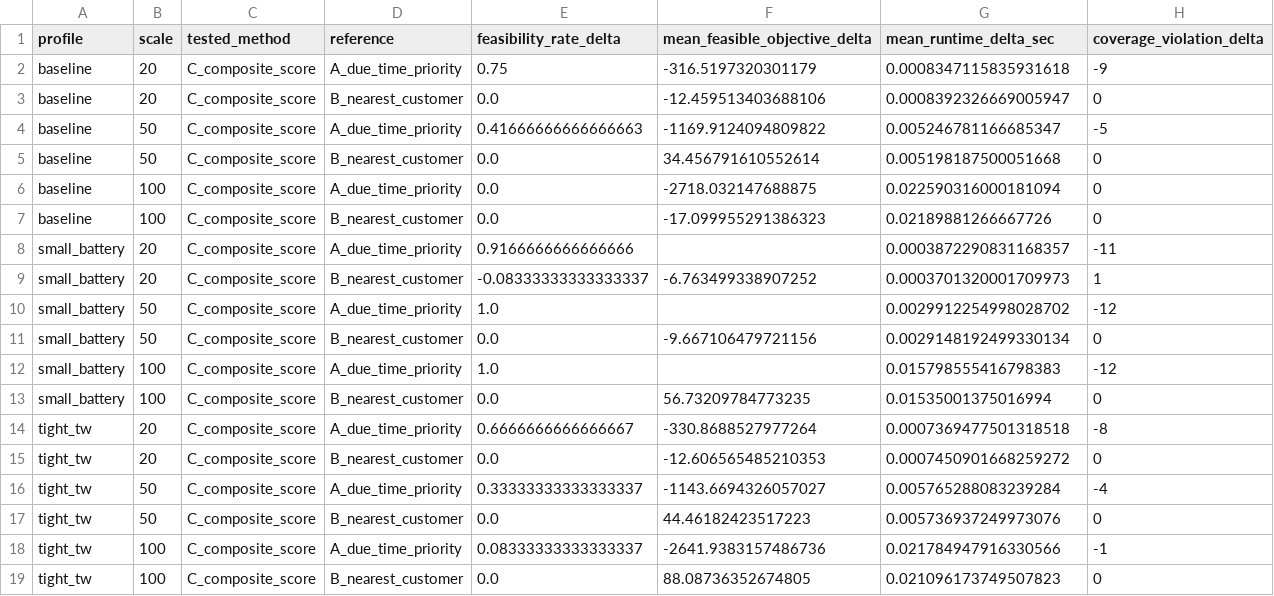
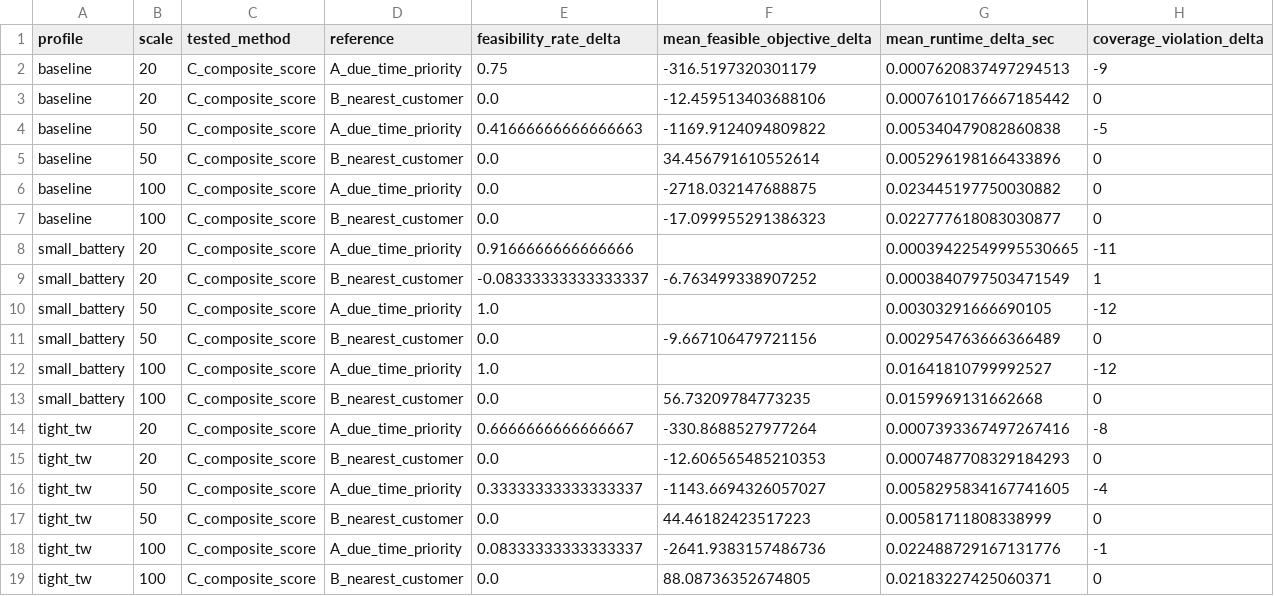
Before and after one commit to Rain-Fan/FURP-2026-Chenyu-Fan-Deep-RL-EVRP-TW, a CSV file: src/experiments/week5/results/run_1/week4_comparison.csv, drawn as a sheet.

Commit message:
Revert "docs: refresh verified week 5 evidence"
This reverts commit e78cf354b4bf1bc4850f387bc1c3f387ab6f0f50.

```diff
--- a/src/experiments/week5/results/run_1/week4_comparison.csv
+++ b/src/experiments/week5/results/run_1/week4_comparison.csv
@@ -1,19 +1,19 @@
 profile,scale,tested_method,reference,feasibility_rate_delta,mean_feasible_objective_delta,mean_runtime_delta_sec,coverage_violation_delta
-baseline,20,C_composite_score,A_due_time_priority,0.75,-316.5197320301179,0.0008347115835931618,-9
-baseline,20,C_composite_score,B_nearest_customer,0.0,-12.459513403688106,0.0008392326669005947,0
-baseline,50,C_composite_score,A_due_time_priority,0.41666666666666663,-1169.9124094809822,0.005246781166685347,-5
-baseline,50,C_composite_score,B_nearest_customer,0.0,34.456791610552614,0.005198187500051668,0
-baseline,100,C_composite_score,A_due_time_priority,0.0,-2718.032147688875,0.022590316000181094,0
-baseline,100,C_composite_score,B_nearest_customer,0.0,-17.099955291386323,0.02189881266667726,0
-small_battery,20,C_composite_score,A_due_time_priority,0.9166666666666666,,0.0003872290831168357,-11
-small_battery,20,C_composite_score,B_nearest_customer,-0.08333333333333337,-6.763499338907252,0.0003701320001709973,1
-small_battery,50,C_composite_score,A_due_time_priority,1.0,,0.0029912254998028702,-12
-small_battery,50,C_composite_score,B_nearest_customer,0.0,-9.667106479721156,0.0029148192499330134,0
-small_battery,100,C_composite_score,A_due_time_priority,1.0,,0.015798555416798383,-12
-small_battery,100,C_composite_score,B_nearest_customer,0.0,56.73209784773235,0.01535001375016994,0
-tight_tw,20,C_composite_score,A_due_time_priority,0.6666666666666667,-330.8688527977264,0.0007369477501318518,-8
-tight_tw,20,C_composite_score,B_nearest_customer,0.0,-12.606565485210353,0.0007450901668259272,0
-tight_tw,50,C_composite_score,A_due_time_priority,0.33333333333333337,-1143.6694326057027,0.005765288083239284,-4
-tight_tw,50,C_composite_score,B_nearest_customer,0.0,44.46182423517223,0.005736937249973076,0
-tight_tw,100,C_composite_score,A_due_time_priority,0.08333333333333337,-2641.9383157486736,0.021784947916330566,-1
-tight_tw,100,C_composite_score,B_nearest_customer,0.0,88.08736352674805,0.021096173749507823,0
+baseline,20,C_composite_score,A_due_time_priority,0.75,-316.5197320301179,0.0007620837497294513,-9
+baseline,20,C_composite_score,B_nearest_customer,0.0,-12.459513403688106,0.0007610176667185442,0
+baseline,50,C_composite_score,A_due_time_priority,0.41666666666666663,-1169.9124094809822,0.005340479082860838,-5
+baseline,50,C_composite_score,B_nearest_customer,0.0,34.456791610552614,0.005296198166433896,0
+baseline,100,C_composite_score,A_due_time_priority,0.0,-2718.032147688875,0.023445197750030882,0
+baseline,100,C_composite_score,B_nearest_customer,0.0,-17.099955291386323,0.022777618083030877,0
+small_battery,20,C_composite_score,A_due_time_priority,0.9166666666666666,,0.00039422549995530665,-11
+small_battery,20,C_composite_score,B_nearest_customer,-0.08333333333333337,-6.763499338907252,0.0003840797503471549,1
+small_battery,50,C_composite_score,A_due_time_priority,1.0,,0.00303291666690105,-12
+small_battery,50,C_composite_score,B_nearest_customer,0.0,-9.667106479721156,0.002954763666366489,0
+small_battery,100,C_composite_score,A_due_time_priority,1.0,,0.01641810799992527,-12
+small_battery,100,C_composite_score,B_nearest_customer,0.0,56.73209784773235,0.0159969131662668,0
+tight_tw,20,C_composite_score,A_due_time_priority,0.6666666666666667,-330.8688527977264,0.0007393367497267416,-8
+tight_tw,20,C_composite_score,B_nearest_customer,0.0,-12.606565485210353,0.0007487708329184293,0
+tight_tw,50,C_composite_score,A_due_time_priority,0.33333333333333337,-1143.6694326057027,0.0058295834167741605,-4
+tight_tw,50,C_composite_score,B_nearest_customer,0.0,44.46182423517223,0.00581711808338999,0
+tight_tw,100,C_composite_score,A_due_time_priority,0.08333333333333337,-2641.9383157486736,0.022488729167131776,-1
+tight_tw,100,C_composite_score,B_nearest_customer,0.0,88.08736352674805,0.02183227425060371,0
```
Also changed, not shown: src/experiments/week5/results/run_1/week4_results.csv, src/experiments/week5/results/run_2/week4_comparison.csv, 7 other files.
